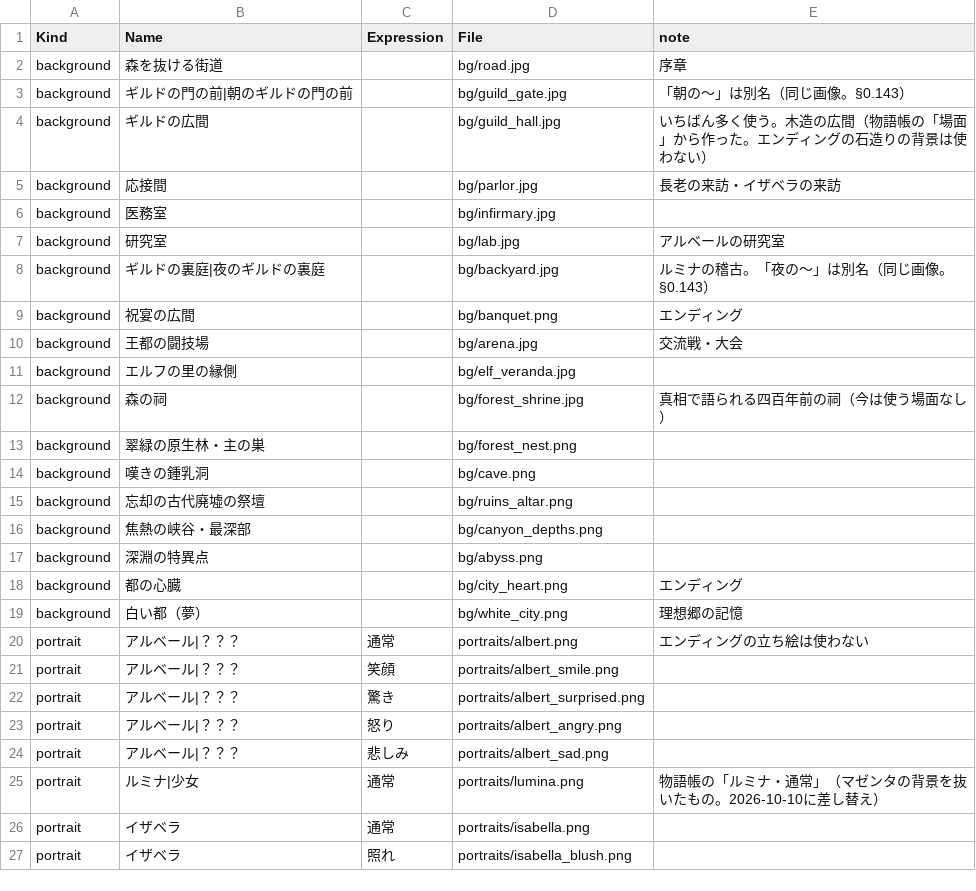
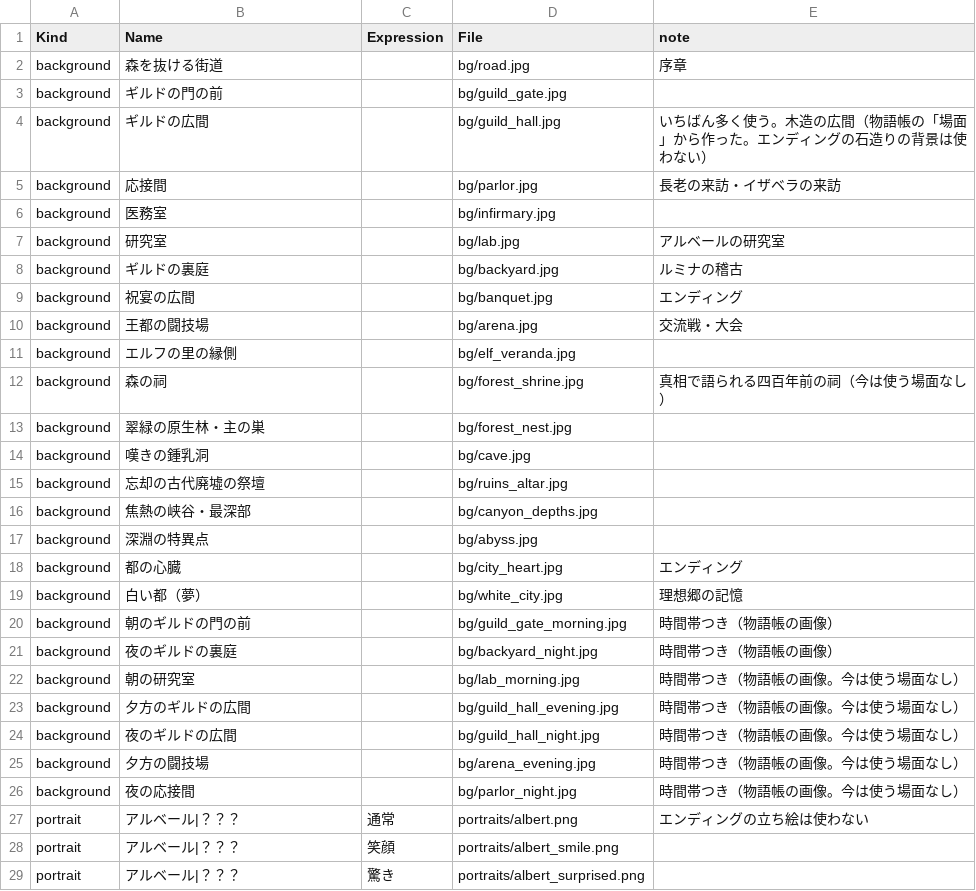
Before and after one commit to takahiro1115/guild-manager, a CSV file: docs/04_バランス表/story_images.csv, drawn as a sheet; only a part is shown; the shorter side is filled out with more unchanged rows.

```diff
--- a/docs/04_バランス表/story_images.csv
+++ b/docs/04_バランス表/story_images.csv
@@ -2,3 +2,3 @@ Kind,Name,Expression,File,note
 background,森を抜ける街道,,bg/road.jpg,序章
-background,ギルドの門の前|朝のギルドの門の前,,bg/guild_gate.jpg,「朝の〜」は別名（同じ画像。§0.143）
+background,ギルドの門の前,,bg/guild_gate.jpg,
 background,ギルドの広間,,bg/guild_hall.jpg,"いちばん多く使う。木造の広間（物語帳の「場面」から作った。エンディングの石造りの背景は使わない）"
@@ -7,4 +7,4 @@ background,医務室,,bg/infirmary.jpg,
 background,研究室,,bg/lab.jpg,アルベールの研究室
-background,ギルドの裏庭|夜のギルドの裏庭,,bg/backyard.jpg,ルミナの稽古。「夜の〜」は別名（同じ画像。§0.143）
-background,祝宴の広間,,bg/banquet.png,エンディング
+background,ギルドの裏庭,,bg/backyard.jpg,ルミナの稽古
+background,祝宴の広間,,bg/banquet.jpg,エンディング
 background,王都の闘技場,,bg/arena.jpg,交流戦・大会
@@ -12,9 +12,16 @@ background,エルフの里の縁側,,bg/elf_veranda.jpg,
 background,森の祠,,bg/forest_shrine.jpg,真相で語られる四百年前の祠（今は使う場面なし）
-background,翠緑の原生林・主の巣,,bg/forest_nest.png,
-background,嘆きの鍾乳洞,,bg/cave.png,
-background,忘却の古代廃墟の祭壇,,bg/ruins_altar.png,
-background,焦熱の峡谷・最深部,,bg/canyon_depths.png,
-background,深淵の特異点,,bg/abyss.png,
-background,都の心臓,,bg/city_heart.png,エンディング
-background,白い都（夢）,,bg/white_city.png,理想郷の記憶
+background,翠緑の原生林・主の巣,,bg/forest_nest.jpg,
+background,嘆きの鍾乳洞,,bg/cave.jpg,
+background,忘却の古代廃墟の祭壇,,bg/ruins_altar.jpg,
+background,焦熱の峡谷・最深部,,bg/canyon_depths.jpg,
+background,深淵の特異点,,bg/abyss.jpg,
+background,都の心臓,,bg/city_heart.jpg,エンディング
+background,白い都（夢）,,bg/white_city.jpg,理想郷の記憶
+background,朝のギルドの門の前,,bg/guild_gate_morning.jpg,時間帯つき（物語帳の画像）
+background,夜のギルドの裏庭,,bg/backyard_night.jpg,時間帯つき（物語帳の画像）
+background,朝の研究室,,bg/lab_morning.jpg,時間帯つき（物語帳の画像。今は使う場面なし）
+background,夕方のギルドの広間,,bg/guild_hall_evening.jpg,時間帯つき（物語帳の画像。今は使う場面なし）
+background,夜のギルドの広間,,bg/guild_hall_night.jpg,時間帯つき（物語帳の画像。今は使う場面なし）
+background,夕方の闘技場,,bg/arena_evening.jpg,時間帯つき（物語帳の画像。今は使う場面なし）
+background,夜の応接間,,bg/parlor_night.jpg,時間帯つき（物語帳の画像。今は使う場面なし）
 portrait,アルベール|？？？,通常,portraits/albert.png,エンディングの立ち絵は使わない
```
Also changed, not shown: docs/04_バランス表/event_lines.csv, 25 other files.
